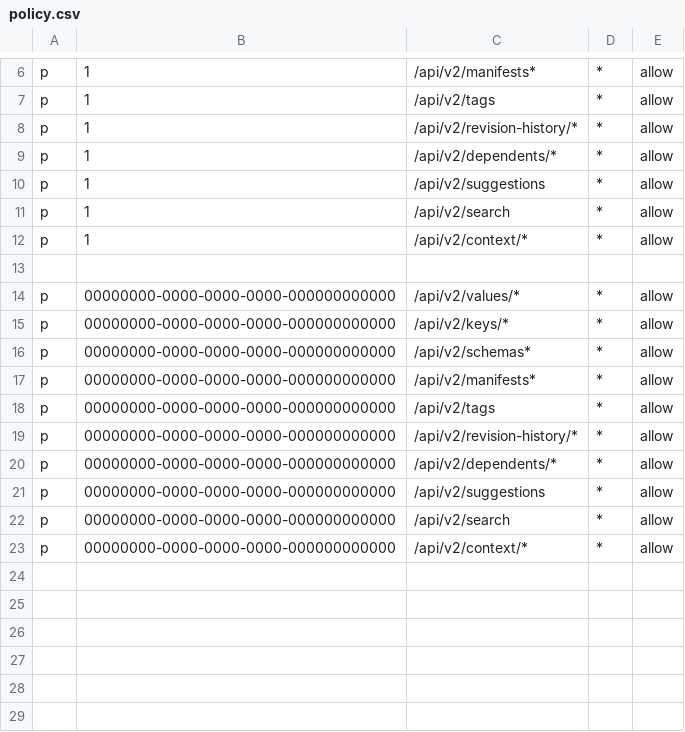
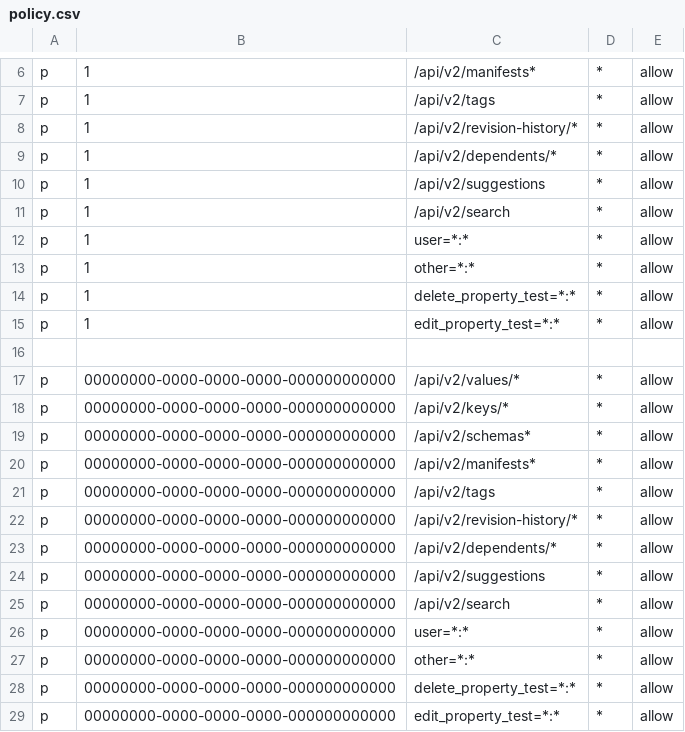
Before and after one commit to Soluto/tweek, a CSV file: services/git-service/BareRepository/tests-source/policy.csv, drawn as a sheet; only a part is shown, gaps mark what is left out.

```diff
--- a/services/git-service/BareRepository/tests-source/policy.csv
+++ b/services/git-service/BareRepository/tests-source/policy.csv
@@ -11,3 +11,6 @@ p, 1, /api/v2/suggestions, *, allow
 p, 1, /api/v2/search, *, allow
-p, 1, /api/v2/context/*, *, allow
+p, 1, user=*:*, *, allow
+p, 1, other=*:*, *, allow
+p, 1, delete_property_test=*:*, *, allow
+p, 1, edit_property_test=*:*, *, allow
 
@@ -22,2 +25,5 @@ p, 00000000-0000-0000-0000-000000000000, /api/v2/suggestions, *, allow
 p, 00000000-0000-0000-0000-000000000000, /api/v2/search, *, allow
-p, 00000000-0000-0000-0000-000000000000, /api/v2/context/*, *, allow
+p, 00000000-0000-0000-0000-000000000000, user=*:*, *, allow
+p, 00000000-0000-0000-0000-000000000000, other=*:*, *, allow
+p, 00000000-0000-0000-0000-000000000000, delete_property_test=*:*, *, allow
+p, 00000000-0000-0000-0000-000000000000, edit_property_test=*:*, *, allow
```
Also changed, not shown: 2 other files.
